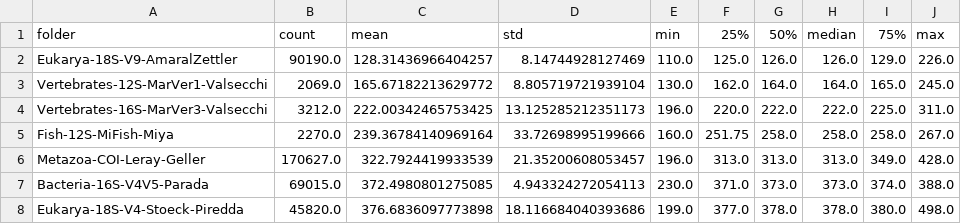
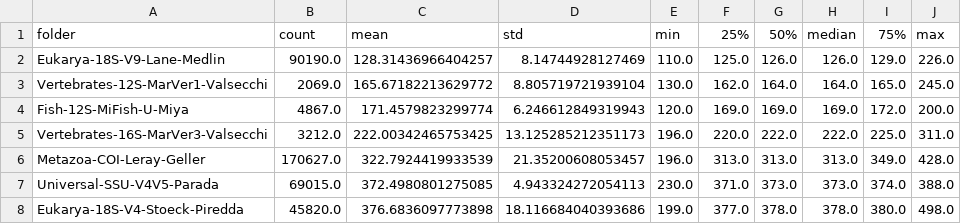
Before and after one commit to NOAA-Omics/noaa-omics-primers, a TSV file: amplicon-lengths/distribution_stats.tsv, drawn as a sheet.

```diff
--- a/amplicon-lengths/distribution_stats.tsv
+++ b/amplicon-lengths/distribution_stats.tsv
@@ -1,8 +1,8 @@
 folder	count	mean	std	min	25%	50%	median	75%	max
-Eukarya-18S-V9-AmaralZettler	90190.0	128.31436966404257	8.14744928127469	110.0	125.0	126.0	126.0	129.0	226.0
+Eukarya-18S-V9-Lane-Medlin	90190.0	128.31436966404257	8.14744928127469	110.0	125.0	126.0	126.0	129.0	226.0
 Vertebrates-12S-MarVer1-Valsecchi	2069.0	165.67182213629772	8.805719721939104	130.0	162.0	164.0	164.0	165.0	245.0
+Fish-12S-MiFish-U-Miya	4867.0	171.4579823299774	6.246612849319943	120.0	169.0	169.0	169.0	172.0	200.0
 Vertebrates-16S-MarVer3-Valsecchi	3212.0	222.00342465753425	13.125285212351173	196.0	220.0	222.0	222.0	225.0	311.0
-Fish-12S-MiFish-Miya	2270.0	239.36784140969164	33.72698995199666	160.0	251.75	258.0	258.0	258.0	267.0
 Metazoa-COI-Leray-Geller	170627.0	322.7924419933539	21.35200608053457	196.0	313.0	313.0	313.0	349.0	428.0
-Bacteria-16S-V4V5-Parada	69015.0	372.4980801275085	4.943324272054113	230.0	371.0	373.0	373.0	374.0	388.0
+Universal-SSU-V4V5-Parada	69015.0	372.4980801275085	4.943324272054113	230.0	371.0	373.0	373.0	374.0	388.0
 Eukarya-18S-V4-Stoeck-Piredda	45820.0	376.6836097773898	18.116684040393686	199.0	377.0	378.0	378.0	380.0	498.0
```
Also changed, not shown: 1 other file.
